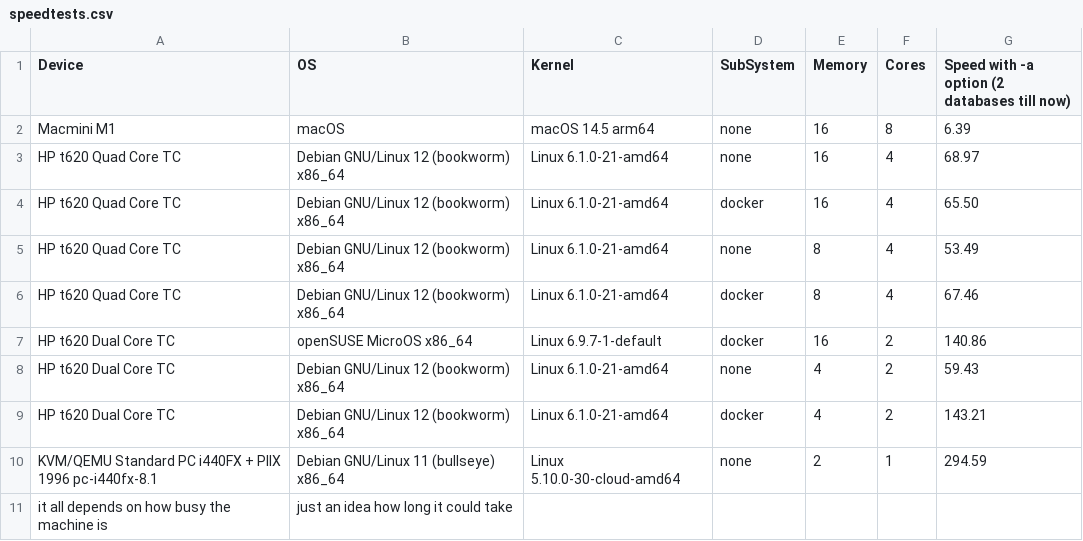
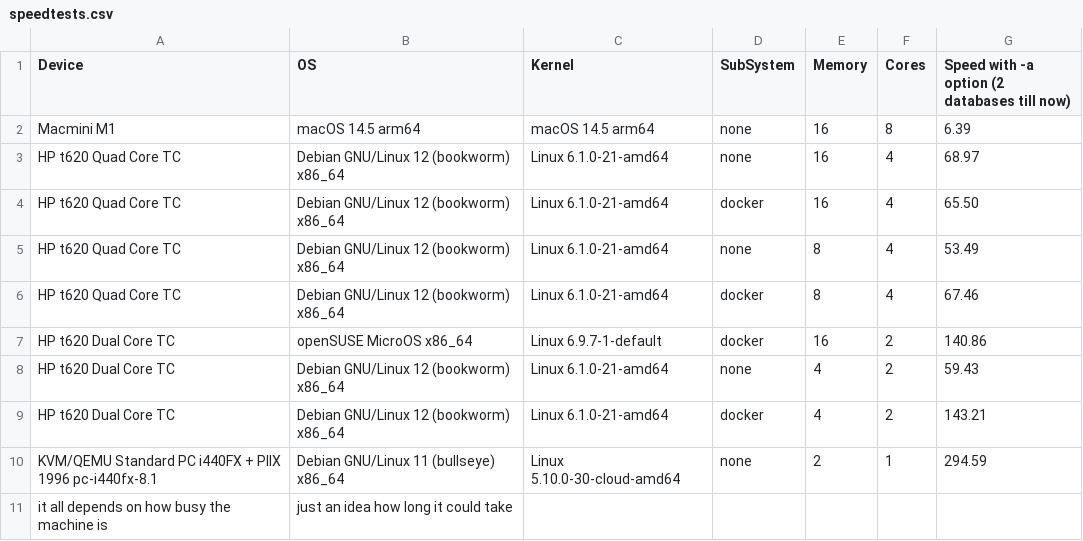
Before and after one commit to DMR-Database/dmr-database-tool, a CSV file: speedtests.csv, drawn as a sheet.

Commit message:
Update speedtests.csv

```diff
--- a/speedtests.csv
+++ b/speedtests.csv
@@ -1,3 +1,3 @@
 Device,OS,Kernel,SubSystem,Memory,Cores,Speed with -a option (2 databases till now)
-Macmini M1,macOS,macOS 14.5 arm64 ,none,16,8,6.39
+Macmini M1,macOS 14.5 arm64,macOS 14.5 arm64 ,none,16,8,6.39
 HP t620 Quad Core TC,Debian GNU/Linux 12 (bookworm) x86_64,Linux 6.1.0-21-amd64,none,16,4,68.97
```
